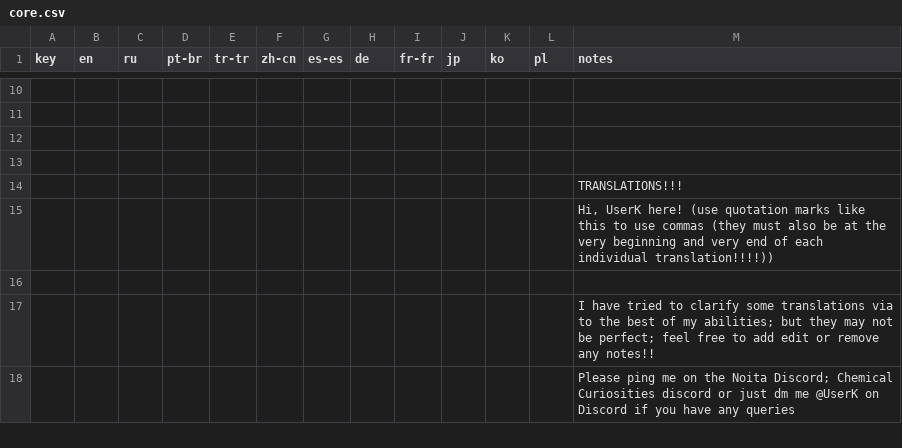
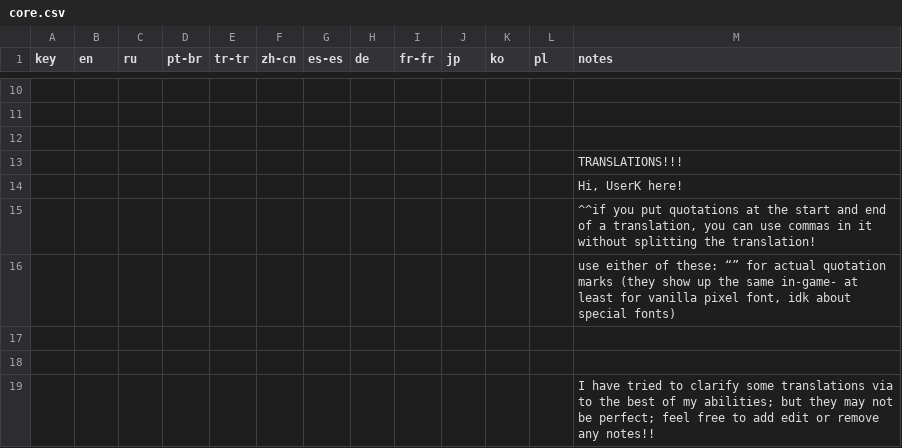
Before and after one commit to Squirrelly13/Hydroxide, a CSV file: translations/core.csv, drawn as a sheet; only a part is shown, gaps mark what is left out; the shorter side is filled out with more unchanged rows; removed rows and columns are numbered as before the commit, all else as after; the diff names each change by its address in the sheet, - before the commit and + after, or states it on an @@ line.

Commit message:
made it so translators can test their translations

```diff
--- a/translations/core.csv
+++ b/translations/core.csv
@@ row 14 moved to row 13: TRANSLATIONS!!! @@
+row 14:  |  |  |  |  |  |  |  |  |  |  |  | Hi, UserK here!
+row 15:  |  |  |  |  |  |  |  |  |  |  |  | ^^if you put quotations at the start and end of a translation, you can use commas in it without splitting the translation!
+row 16:  |  |  |  |  |  |  |  |  |  |  |  | use either of these: “” for actual quotation marks (they show up the same in-game- at least for vanilla pixel font, idk about special fonts)
-row 15:  |  |  |  |  |  |  |  |  |  |  |  | Hi, UserK here! (use quotation marks like this to use commas (they must also be at the very beginning and very end of each individual translation!!!!))
```
Also changed, not shown: 2 other files.
